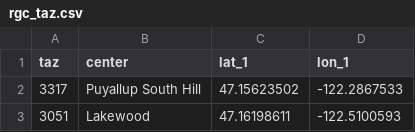
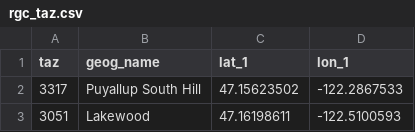
Before and after one commit to psrc/soundcast, a CSV file: scripts/summarize/inputs/rgc_taz.csv, drawn as a sheet; only a part is shown.

Commit message:
flexbile summaries by geog

```diff
--- a/scripts/summarize/inputs/rgc_taz.csv
+++ b/scripts/summarize/inputs/rgc_taz.csv
@@ -1,2 +1,2 @@
-taz,center,lat_1,lon_1
+taz,geog_name,lat_1,lon_1
 3317,Puyallup South Hill,47.15623502,-122.2867533
```
Also changed, not shown: 2 other files.
